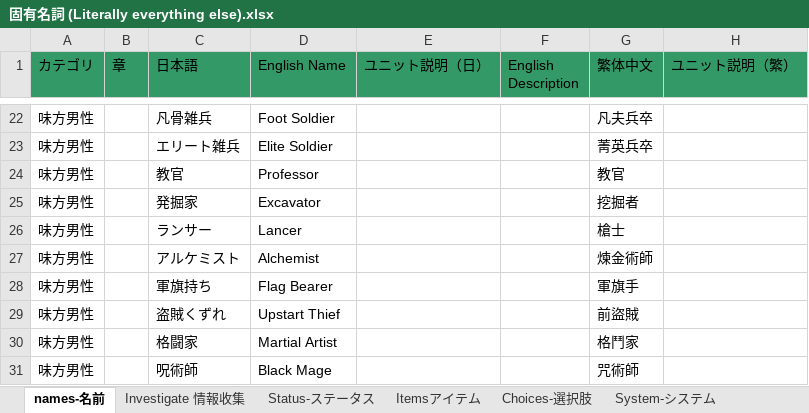
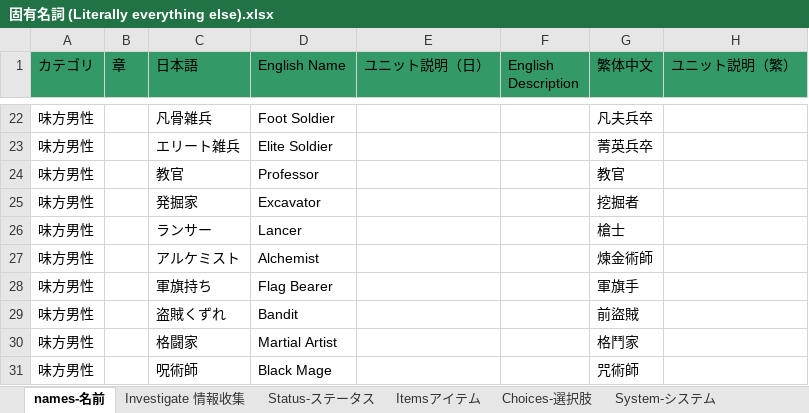
Before and after one commit to Giratena/Succubus-Senki-Translation-Project, an Excel workbook: English translation/その他文字 (Items, Skills, Characters, Descriptions)/固有名詞 (Literally everything else).xlsx, sheet names-名前, drawn as a sheet; only a part is shown, gaps mark what is left out; values as stored, in another font and other column widths than the file's, no borders; the diff names each change by its address in the sheet, - before the commit and + after, or states it on an @@ line.

```diff
--- a/English translation/その他文字 (Items, Skills, Characters, Descriptions)/固有名詞 (Literally everything else).xlsx (sheet names-名前)
+++ b/English translation/その他文字 (Items, Skills, Characters, Descriptions)/固有名詞 (Literally everything else).xlsx (sheet names-名前)
-D29 (English Name): Upstart Thief
+D29 (English Name): Bandit
```
Also changed, not shown: sheet Itemsアイテム, 1 other file.
